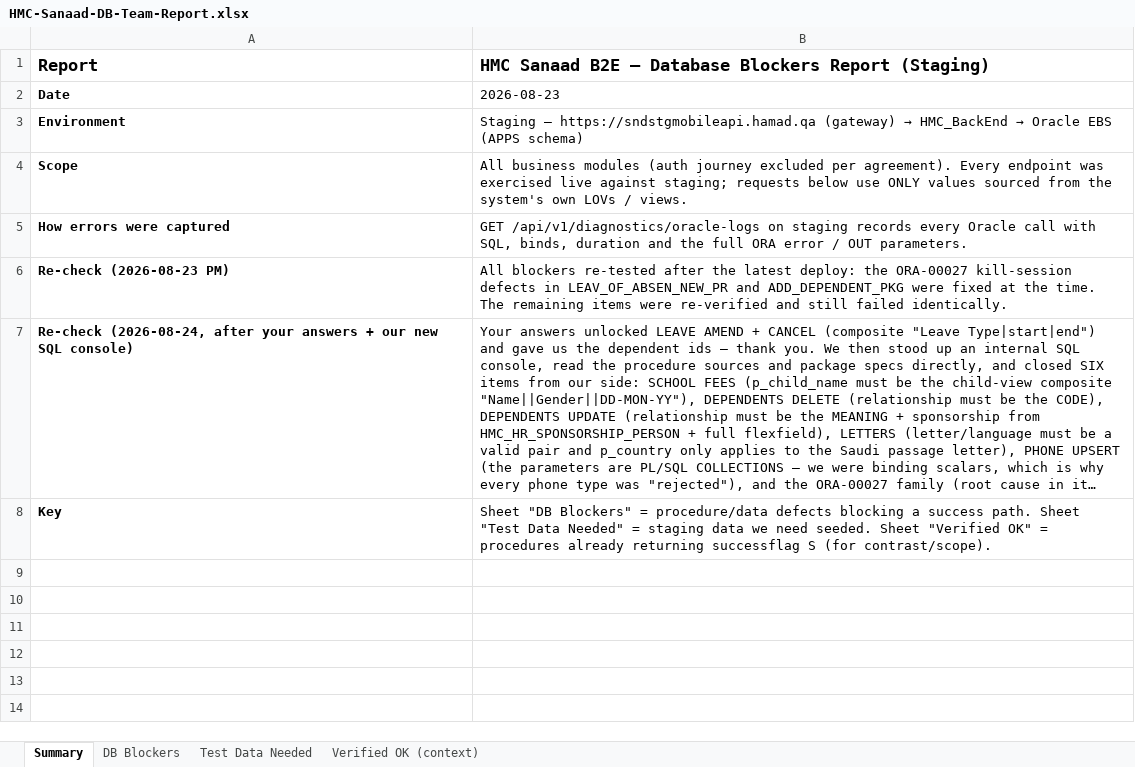
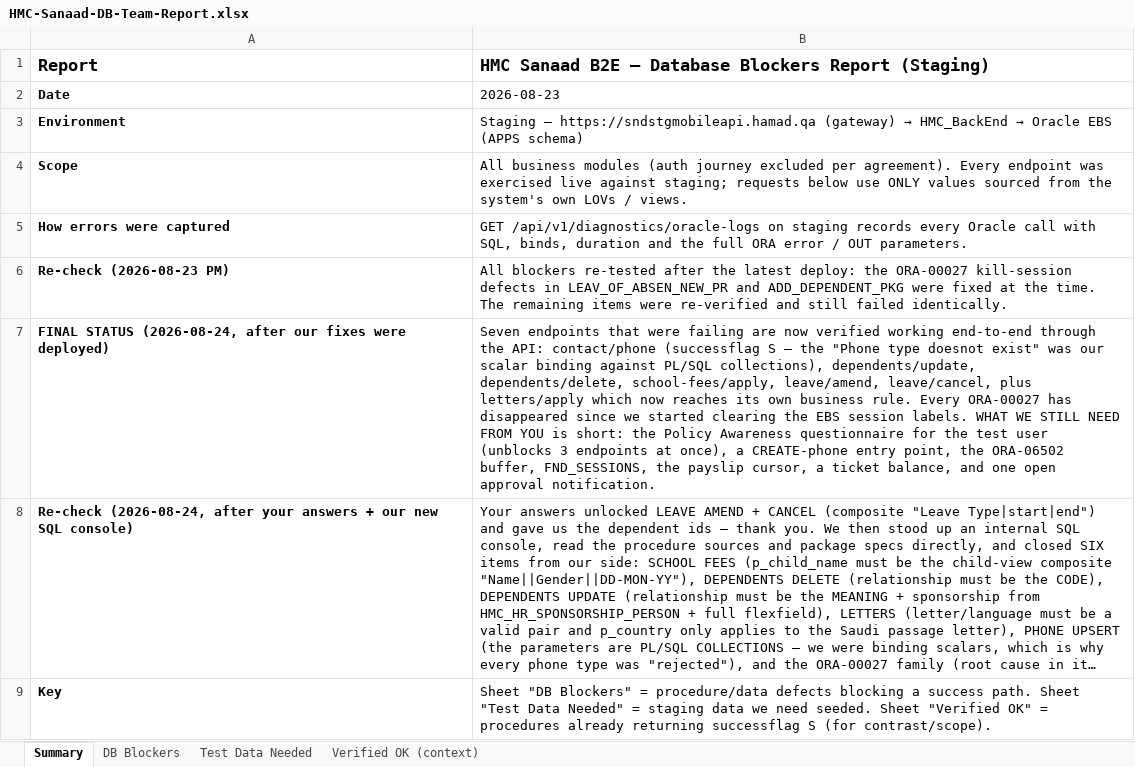
Before and after one commit to MelseragM/hmc-project, an Excel workbook: reports/HMC-Sanaad-DB-Team-Report.xlsx, sheet Summary, drawn as a sheet; long unchanged cells end in …; values as stored, in another font and other column widths than the file's, no borders; the diff names each change by its address in the sheet, - before the commit and + after, or states it on an @@ line.

```diff
--- a/reports/HMC-Sanaad-DB-Team-Report.xlsx (sheet Summary)
+++ b/reports/HMC-Sanaad-DB-Team-Report.xlsx (sheet Summary)
+row 7: FINAL STATUS (2026-08-24, after our fixes were deployed) | Seven endpoints that were failing are now verified working end-to-end through the API: contact/phone (successflag S — the "Phone type doesnot exist" was our scalar binding against PL/SQL collections), dependents/update, dependents/delete, school-fees/apply, leave/amend, leave/cancel, plus letters/apply which now reaches its own business rule. Every ORA-00027 has disappeared since we started clearing the EBS session labels. WHAT WE STILL NEED FROM YOU is short: the Policy Awareness questionnaire for the test user (unblocks 3 endpoints at once), a CREATE-phone entry point, the ORA-06502 buffer, FND_SESSIONS, the payslip cursor, a ticket balance, and one open approval notification.
```
Also changed, not shown: sheet Verified OK (context), sheet DB Blockers, sheet Test Data Needed, reports/HMC-Sanaad-API-Reference-Mobile.xlsx, reports/HMC-Sanaad-Backend-Tasks.xlsx, 1 other file.
